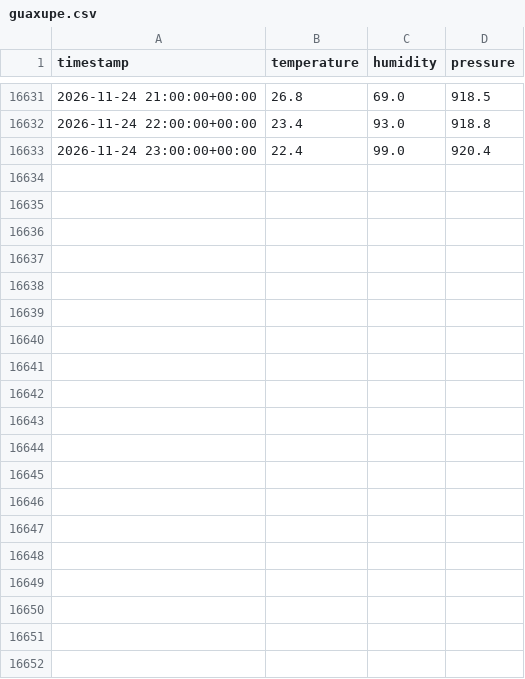
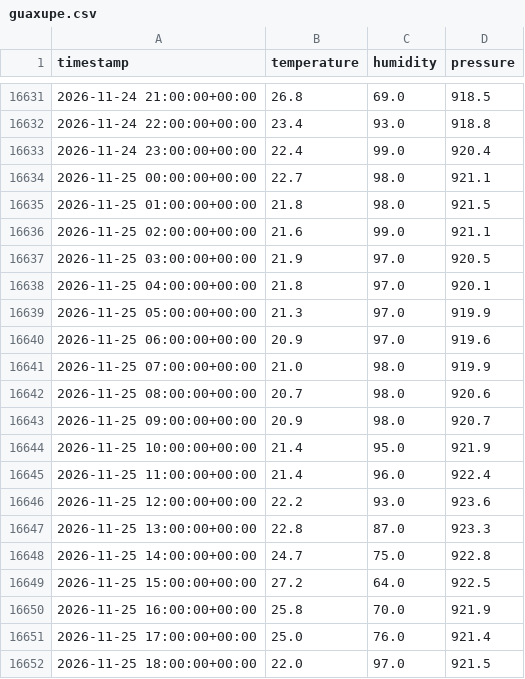
Before and after one commit to Gabriel-Domingueti/weather-station-dashboard, a CSV file: data/sul_de_minas/guaxupe.csv, drawn as a sheet; only a part is shown, gaps mark what is left out; the diff covers the shown part only; the diff names each change by its address in the sheet, - before the commit and + after, or states it on an @@ line.

```diff
--- a/data/sul_de_minas/guaxupe.csv
+++ b/data/sul_de_minas/guaxupe.csv
+row 16634: 2026-11-25 00:00:00+00:00 | 22.7 | 98.0 | 921.1
+row 16635: 2026-11-25 01:00:00+00:00 | 21.8 | 98.0 | 921.5
+row 16636: 2026-11-25 02:00:00+00:00 | 21.6 | 99.0 | 921.1
+row 16637: 2026-11-25 03:00:00+00:00 | 21.9 | 97.0 | 920.5
+row 16638: 2026-11-25 04:00:00+00:00 | 21.8 | 97.0 | 920.1
+row 16639: 2026-11-25 05:00:00+00:00 | 21.3 | 97.0 | 919.9
+row 16640: 2026-11-25 06:00:00+00:00 | 20.9 | 97.0 | 919.6
+row 16641: 2026-11-25 07:00:00+00:00 | 21.0 | 98.0 | 919.9
+row 16642: 2026-11-25 08:00:00+00:00 | 20.7 | 98.0 | 920.6
+row 16643: 2026-11-25 09:00:00+00:00 | 20.9 | 98.0 | 920.7
+row 16644: 2026-11-25 10:00:00+00:00 | 21.4 | 95.0 | 921.9
+row 16645: 2026-11-25 11:00:00+00:00 | 21.4 | 96.0 | 922.4
+row 16646: 2026-11-25 12:00:00+00:00 | 22.2 | 93.0 | 923.6
+row 16647: 2026-11-25 13:00:00+00:00 | 22.8 | 87.0 | 923.3
+row 16648: 2026-11-25 14:00:00+00:00 | 24.7 | 75.0 | 922.8
+row 16649: 2026-11-25 15:00:00+00:00 | 27.2 | 64.0 | 922.5
+row 16650: 2026-11-25 16:00:00+00:00 | 25.8 | 70.0 | 921.9
+row 16651: 2026-11-25 17:00:00+00:00 | 25.0 | 76.0 | 921.4
+row 16652: 2026-11-25 18:00:00+00:00 | 22.0 | 97.0 | 921.5
```
Also changed, not shown: 29 added rows elsewhere in this file, data/raw/2026-11.csv, data/sul_de_minas/carmo_de_minas.csv, 24 other files.
